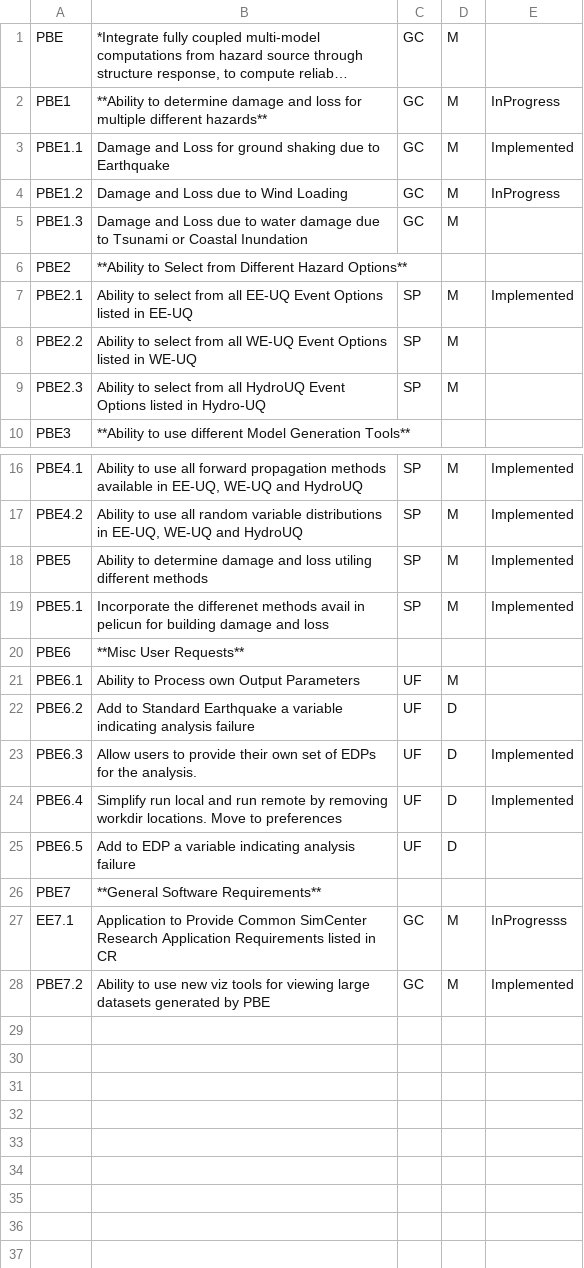
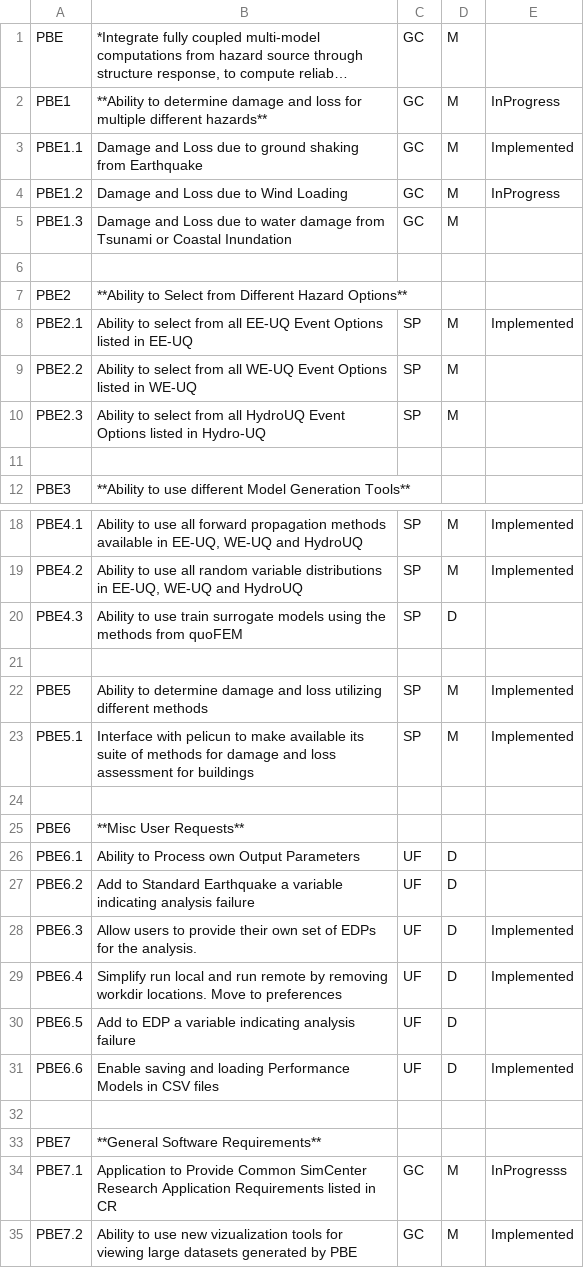
Before and after one commit to NHERI-SimCenter/SimCenterDocumentation, a CSV file: docs/common/requirements/generalPBE.csv, drawn as a sheet; only a part is shown, gaps mark what is left out; long unchanged cells end in …; addresses are those after the commit; the diff names each change by its address in the sheet, - before the commit and + after, or states it on an @@ line.

```diff
--- a/docs/common/requirements/generalPBE.csv
+++ b/docs/common/requirements/generalPBE.csv
-B3: …and Loss for ground shaking due to Earthquake
+B3: …and Loss due to ground shaking from Earthquake
-B5: …water damage due to Tsunami or…
+B5: …water damage from Tsunami or…
+row 6: (empty)
+row 11: (empty)
+row 20: PBE4.3 | Ability to use train surrogate models using the methods from quoFEM | SP | D
+row 21: (empty)
-B22: …and loss utiling different methods
+B22: …and loss utilizing different methods
-B23: Incorporate the differenet methods avail in pelicun for building damage and loss
+B23: Interface with pelicun to make available its suite of methods for damage and loss assessment for buildings
+row 24: (empty)
-D26: M
+D26: D
+row 31: PBE6.6 | Enable saving and loading Performance Models in CSV files | UF | D | Implemented
+row 32: (empty)
-A34: EE7.1
+A34: PBE7.1
-B35: …use new viz tools for…
+B35: …use new vizualization tools for…
```
Also changed, not shown: docs/common/requirements/DL.csv, docs/common/requirements/R2D.csv, 3 other files.
